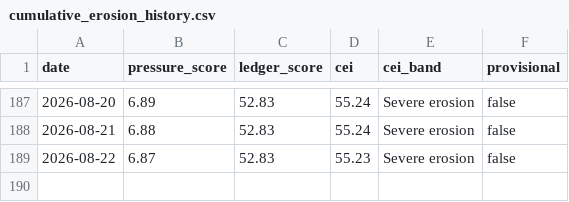
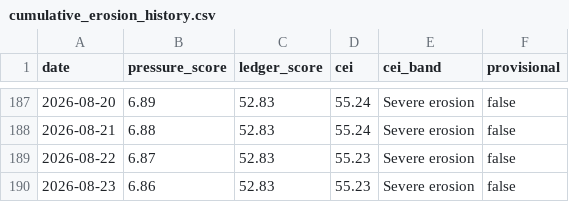
Before and after one commit to enkiEng/us-constitutional-risk-daily, a CSV file: data/cumulative_erosion_history.csv, drawn as a sheet; only a part is shown, gaps mark what is left out; the diff names each change by its address in the sheet, - before the commit and + after, or states it on an @@ line.

```diff
--- a/data/cumulative_erosion_history.csv
+++ b/data/cumulative_erosion_history.csv
+row 190: 2026-08-23 | 6.86 | 52.83 | 55.23 | Severe erosion | false
```
Also changed, not shown: data/constitutional_risk_history_v2.csv, data/constitutional_signal_scores.csv, 8 other files.
